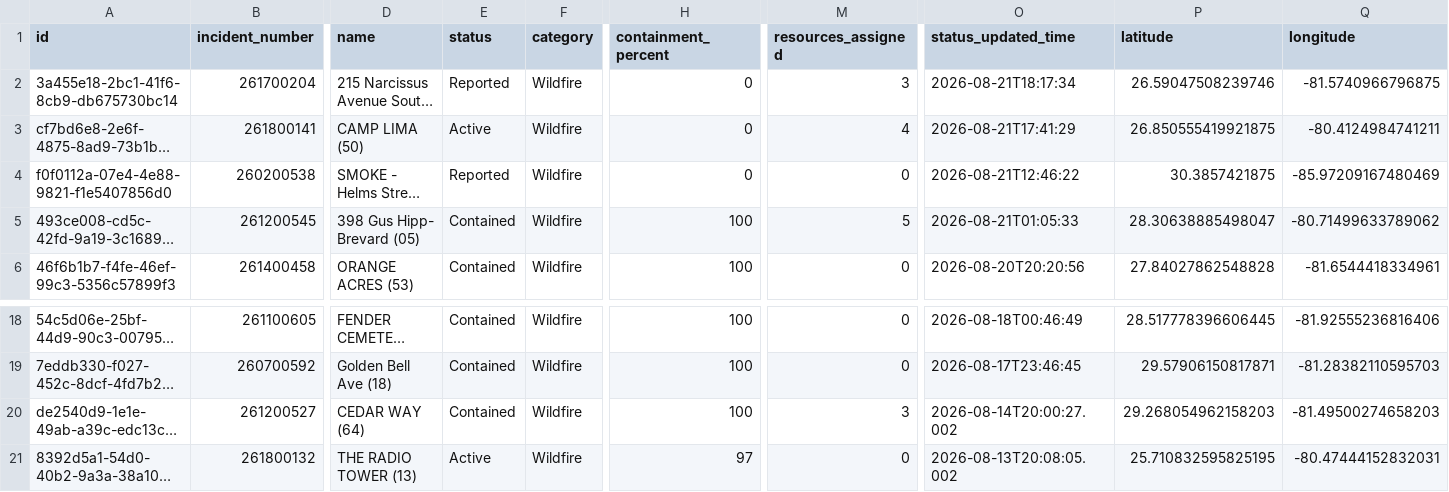
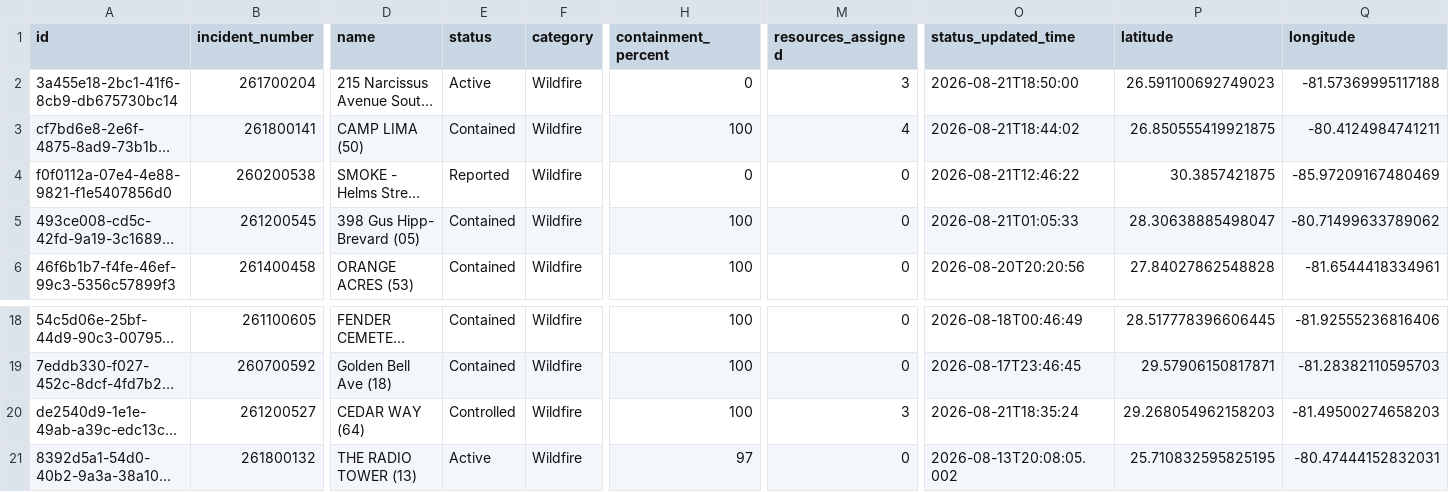
Before and after one commit to SunSentinel/wildfire-tracking-map, a CSV file: ffs_active_fires.csv, drawn as a sheet; only a part is shown, gaps mark what is left out; long unchanged cells end in …; the diff names each change by its address in the sheet, - before the commit and + after, or states it on an @@ line.

```diff
--- a/ffs_active_fires.csv
+++ b/ffs_active_fires.csv
-E2 (status): Reported
+E2 (status): Active
-O2 (status_updated_time): 2026-08-21T18:17:34
+O2 (status_updated_time): 2026-08-21T18:50:00
-P2 (latitude): 26.59047508239746
+P2 (latitude): 26.591100692749023
-Q2 (longitude): -81.5740966796875
+Q2 (longitude): -81.57369995117188
-E3 (status): Active
+E3 (status): Contained
-H3 (containment_percent): 0
+H3 (containment_percent): 100
-O3 (status_updated_time): 2026-08-21T17:41:29
+O3 (status_updated_time): 2026-08-21T18:44:02
-M5 (resources_assigned): 5
+M5 (resources_assigned): 0
-E20 (status): Contained
+E20 (status): Controlled
-O20 (status_updated_time): 2026-08-14T20:00:27.002
+O20 (status_updated_time): 2026-08-21T18:35:24
```
Also changed, not shown: 2 other files.
